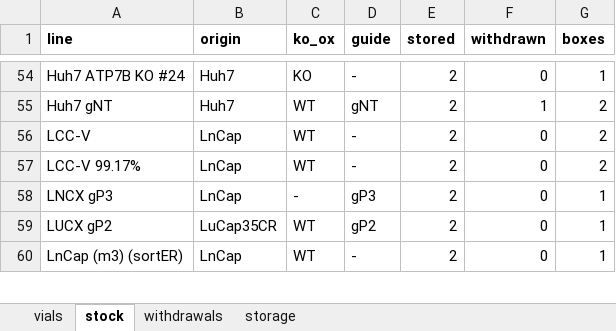
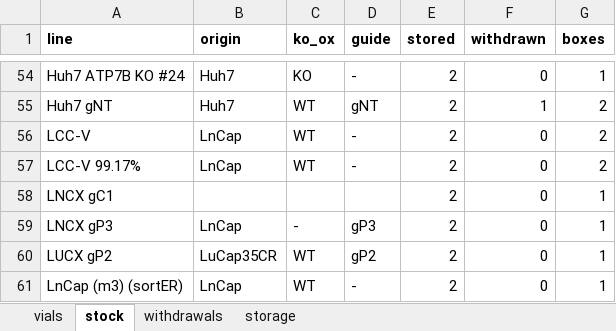
Before and after one commit to ucagiral/cagiral-schedule, an Excel workbook: cellstocks/data/umut.xlsx, sheet stock, drawn as a sheet; only a part is shown, gaps mark what is left out; values as stored, in another font and other column widths than the file's, no borders; the diff names each change by its address in the sheet, - before the commit and + after, or states it on an @@ line.

Commit message:
Add 1 × LNCX gC1 from unknown device

```diff
--- a/cellstocks/data/umut.xlsx (sheet stock)
+++ b/cellstocks/data/umut.xlsx (sheet stock)
+row 58: LNCX gC1 |  |  |  | 2 | 0 | 1
```
Also changed, not shown: sheet vials, sheet storage, 1 other file.
